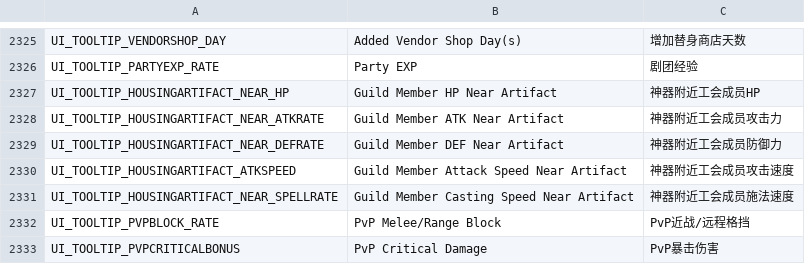
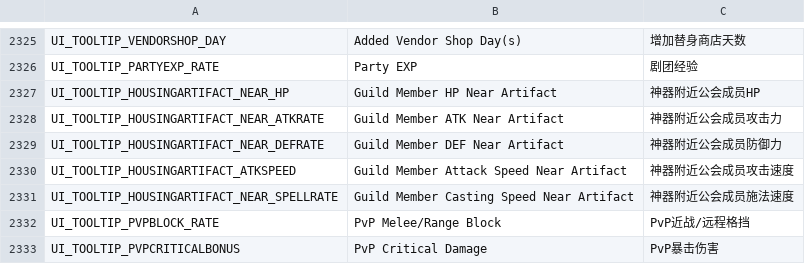
Before and after one commit to Farlighte/Flyff-Universe-Translations, a CSV file: Simplified_Chinese/UI.csv, drawn as a sheet; only a part is shown, gaps mark what is left out.

Commit message:
Update UI tooltips for housing artifact attributes

```diff
--- a/Simplified_Chinese/UI.csv
+++ b/Simplified_Chinese/UI.csv
@@ -2326,7 +2326,7 @@ UI_TOOLTIP_VENDORSHOP_DAY,Added Vendor Shop Day(s),增加替身商店天数
 UI_TOOLTIP_PARTYEXP_RATE,Party EXP,剧团经验
-UI_TOOLTIP_HOUSINGARTIFACT_NEAR_HP,Guild Member HP Near Artifact,神器附近工会成员HP
-UI_TOOLTIP_HOUSINGARTIFACT_NEAR_ATKRATE,Guild Member ATK Near Artifact,神器附近工会成员攻击力
-UI_TOOLTIP_HOUSINGARTIFACT_NEAR_DEFRATE,Guild Member DEF Near Artifact,神器附近工会成员防御力
-UI_TOOLTIP_HOUSINGARTIFACT_ATKSPEED,Guild Member Attack Speed Near Artifact,神器附近工会成员攻击速度
-UI_TOOLTIP_HOUSINGARTIFACT_NEAR_SPELLRATE,Guild Member Casting Speed Near Artifact,神器附近工会成员施法速度
+UI_TOOLTIP_HOUSINGARTIFACT_NEAR_HP,Guild Member HP Near Artifact,神器附近公会成员HP
+UI_TOOLTIP_HOUSINGARTIFACT_NEAR_ATKRATE,Guild Member ATK Near Artifact,神器附近公会成员攻击力
+UI_TOOLTIP_HOUSINGARTIFACT_NEAR_DEFRATE,Guild Member DEF Near Artifact,神器附近公会成员防御力
+UI_TOOLTIP_HOUSINGARTIFACT_ATKSPEED,Guild Member Attack Speed Near Artifact,神器附近公会成员攻击速度
+UI_TOOLTIP_HOUSINGARTIFACT_NEAR_SPELLRATE,Guild Member Casting Speed Near Artifact,神器附近公会成员施法速度
 UI_TOOLTIP_PVPBLOCK_RATE,PvP Melee/Range Block,PvP近战/远程格挡
```
